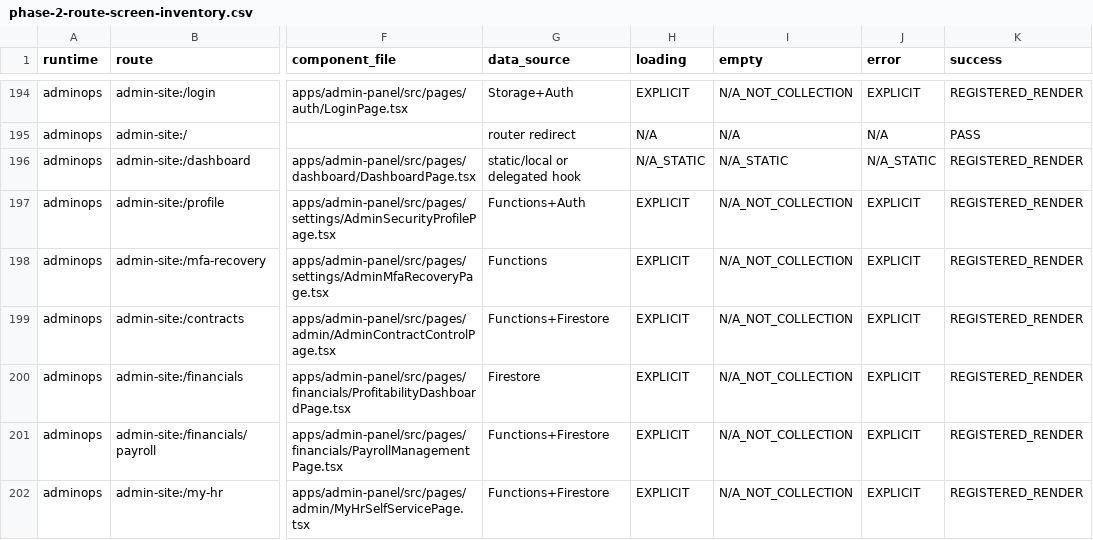
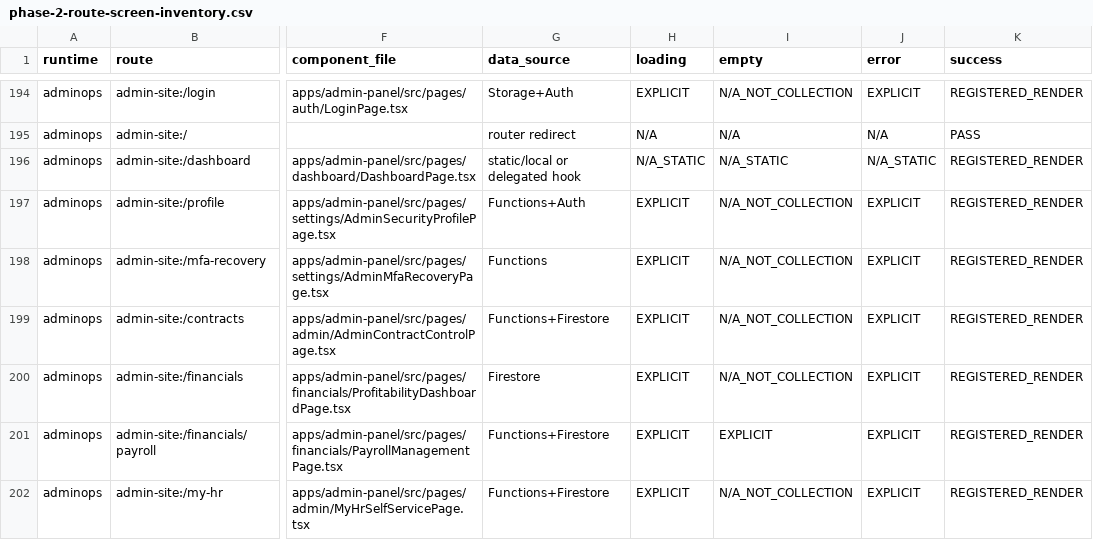
Before and after one commit to rashidpvt420-lang/bin-group-super-app, a CSV file: audit/phase-2-route-screen-inventory.csv, drawn as a sheet; only a part is shown, gaps mark what is left out; the diff covers the shown part only; the diff names each change by its address in the sheet, - before the commit and + after, or states it on an @@ line.

```diff
--- a/audit/phase-2-route-screen-inventory.csv
+++ b/audit/phase-2-route-screen-inventory.csv
-I201 (empty): N/A_NOT_COLLECTION
+I201 (empty): EXPLICIT
```
Also changed, not shown: 1 added row and 7 edited cells elsewhere in this file, 32 other files.
